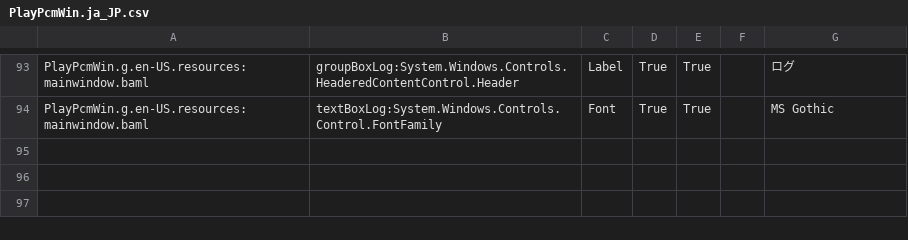
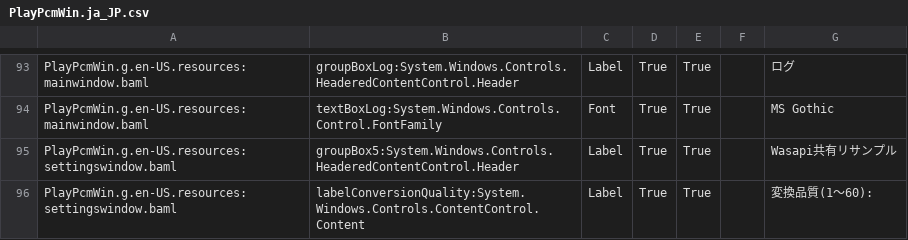
Before and after one commit to google-code-export/bitspersampleconv2, a CSV file: PlayPcmWin/PlayPcmWin.ja_JP.csv, drawn as a sheet; only a part is shown, gaps mark what is left out; the diff names each change by its address in the sheet, - before the commit and + after, or states it on an @@ line.

```diff
--- a/PlayPcmWin/PlayPcmWin.ja_JP.csv
+++ b/PlayPcmWin/PlayPcmWin.ja_JP.csv
+row 95: PlayPcmWin.g.en-US.resources:settingswindow.baml | groupBox5:System.Windows.Controls.HeaderedContentControl.Header | Label | True | True |  | Wasapi共有リサンプル
+row 96: PlayPcmWin.g.en-US.resources:settingswindow.baml | labelConversionQuality:System.Windows.Controls.ContentControl.Content | Label | True | True |  | 変換品質(1～60):
```
Also changed, not shown: PlayPcmWin/PlayPcmWin.en-US.csv, 31 other files.
